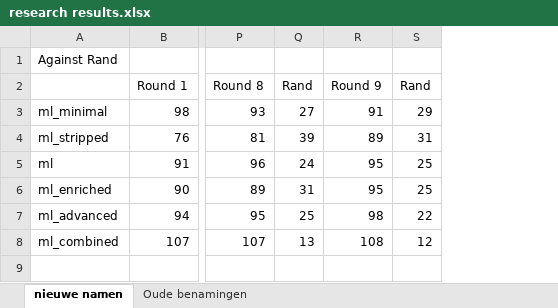
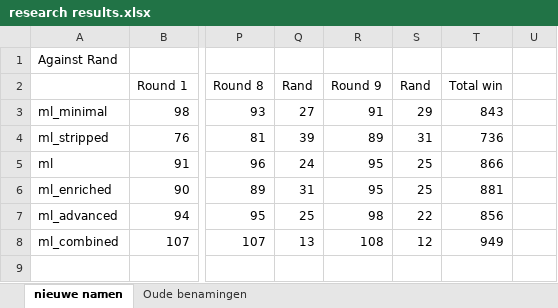
Before and after one commit to rhmvu/VU-Intelligent-Systems, an Excel workbook: Text/research results.xlsx, sheet nieuwe namen, drawn as a sheet; only a part is shown, gaps mark what is left out; values as stored, in another font and other column widths than the file's, no borders; the diff names each change by its address in the sheet, - before the commit and + after, or states it on an @@ line.

```diff
--- a/Text/research results.xlsx (sheet nieuwe namen)
+++ b/Text/research results.xlsx (sheet nieuwe namen)
+column T, rows 2-8: Total win | 843 | 736 | 866 | 881 | 856 | 949
+column U, empty
```
Also changed, not shown: 5 other files.
